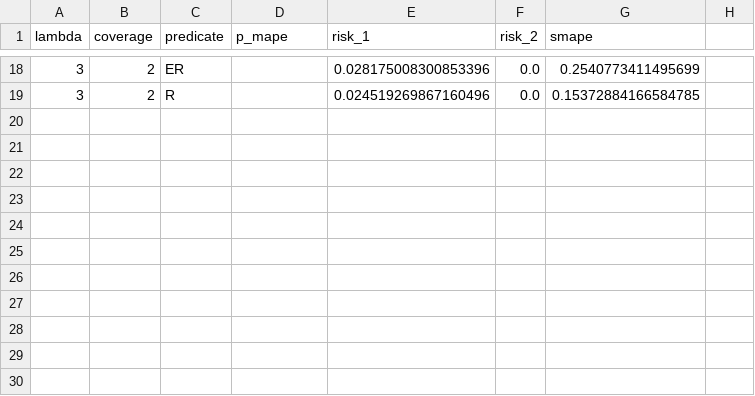
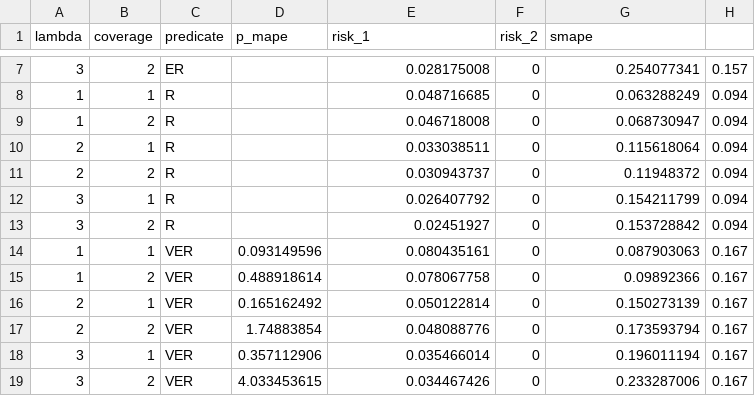
Before and after one commit to linyuehzzz/privacy-framework, a CSV file: data/set_coverage.csv, drawn as a sheet; only a part is shown, gaps mark what is left out; the diff covers the shown part only.

```diff
--- a/data/set_coverage.csv
+++ b/data/set_coverage.csv
@@ -18,2 +7,13 @@ lambda,coverage,predicate,p_mape,risk_1,risk_2,smape
-3,2,ER,,0.028175008300853396,0.0,0.2540773411495699
-3,2,R,,0.024519269867160496,0.0,0.15372884166584785
+3,2,ER,,0.028175008,0,0.254077341,0.157
+1,1,R,,0.048716685,0,0.063288249,0.094
+1,2,R,,0.046718008,0,0.068730947,0.094
+2,1,R,,0.033038511,0,0.115618064,0.094
+2,2,R,,0.030943737,0,0.11948372,0.094
+3,1,R,,0.026407792,0,0.154211799,0.094
+3,2,R,,0.02451927,0,0.153728842,0.094
+1,1,VER,0.093149596,0.080435161,0,0.087903063,0.167
+1,2,VER,0.488918614,0.078067758,0,0.09892366,0.167
+2,1,VER,0.165162492,0.050122814,0,0.150273139,0.167
+2,2,VER,1.74883854,0.048088776,0,0.173593794,0.167
+3,1,VER,0.357112906,0.035466014,0,0.196011194,0.167
+3,2,VER,4.033453615,0.034467426,0,0.233287006,0.167
```
Also changed, not shown: 11 removed rows and 20 edited cells elsewhere in this file, data/max_coverage.csv, 18 other files.
